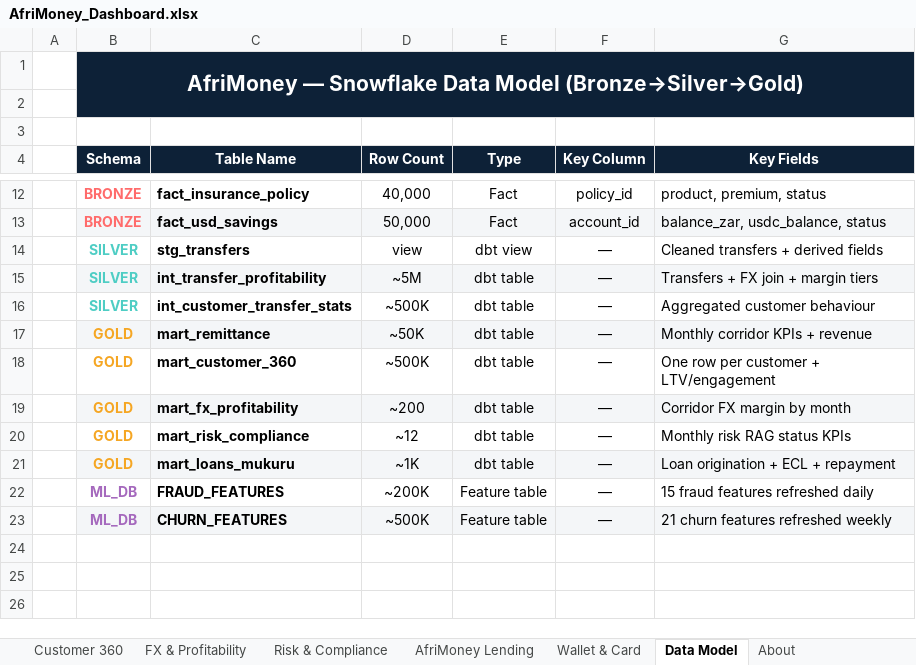
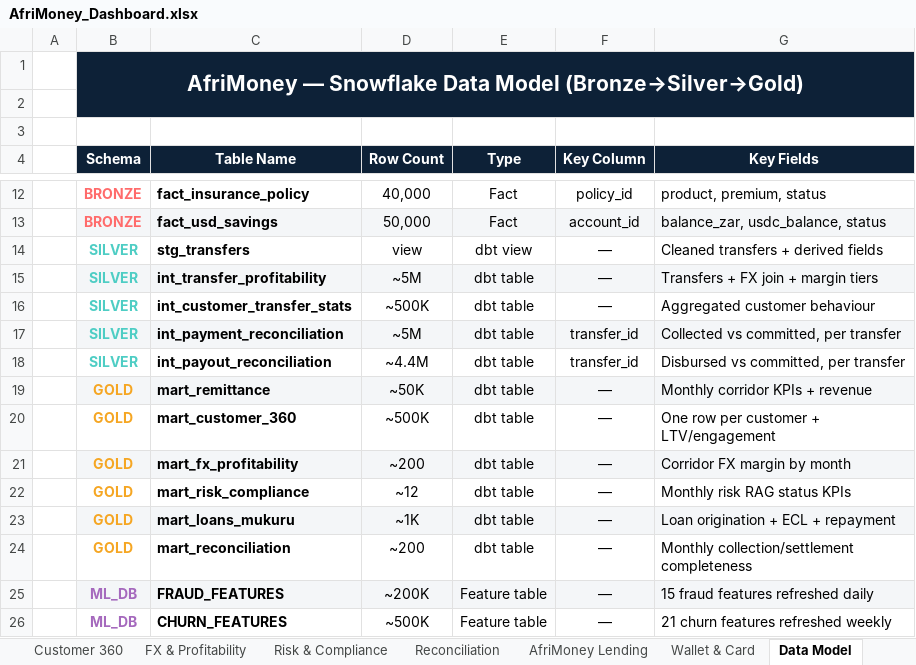
Before and after one commit to anthonyapollis/AfriMoney_Intelligence_Platform, an Excel workbook: excel/AfriMoney_Dashboard.xlsx, sheet Data Model, drawn as a sheet; only a part is shown, gaps mark what is left out; values as stored, in another font and other column widths than the file's, no borders; addresses are those after the commit; the diff names each change by its address in the sheet, - before the commit and + after, or states it on an @@ line.

Commit message:
Add reconciliation layer: dbt models, ebook sections, Excel tab
- int_payment_reconciliation + int_payout_reconciliation (Silver intermediate)
- mart_reconciliation (Gold, grain: business × corridor × month)
- assert_gold_remittance_volume_matches_bronze singular test
- Ebook: sections 4.7 Reconciliation Controls, 5.5 mart_reconciliation, 7.3 Reconciliation KPIs
- Excel: new Reconciliation & Settlement Controls tab
- scripts/step2_excel.py: BASE path fixed to relative; reconciliation tab added
- Replaced generic_tests.yml with model-level YAML docs

```diff
--- a/excel/AfriMoney_Dashboard.xlsx (sheet Data Model)
+++ b/excel/AfriMoney_Dashboard.xlsx (sheet Data Model)
+sheet tab: Reconciliation
+row 17:  | SILVER | int_payment_reconciliation | ~5M | dbt table | transfer_id | Collected vs committed, per transfer
+row 18:  | SILVER | int_payout_reconciliation | ~4.4M | dbt table | transfer_id | Disbursed vs committed, per transfer
+row 24:  | GOLD | mart_reconciliation | ~200 | dbt table | — | Monthly collection/settlement completeness
-B25:G25 fill: none
+B25:G25 fill: #F4F6F8
-B26:G26 fill: #F4F6F8
+B26:G26 fill: none
```
Also changed, not shown: sheet About, sheet Executive Dashboard, 11 other files.
